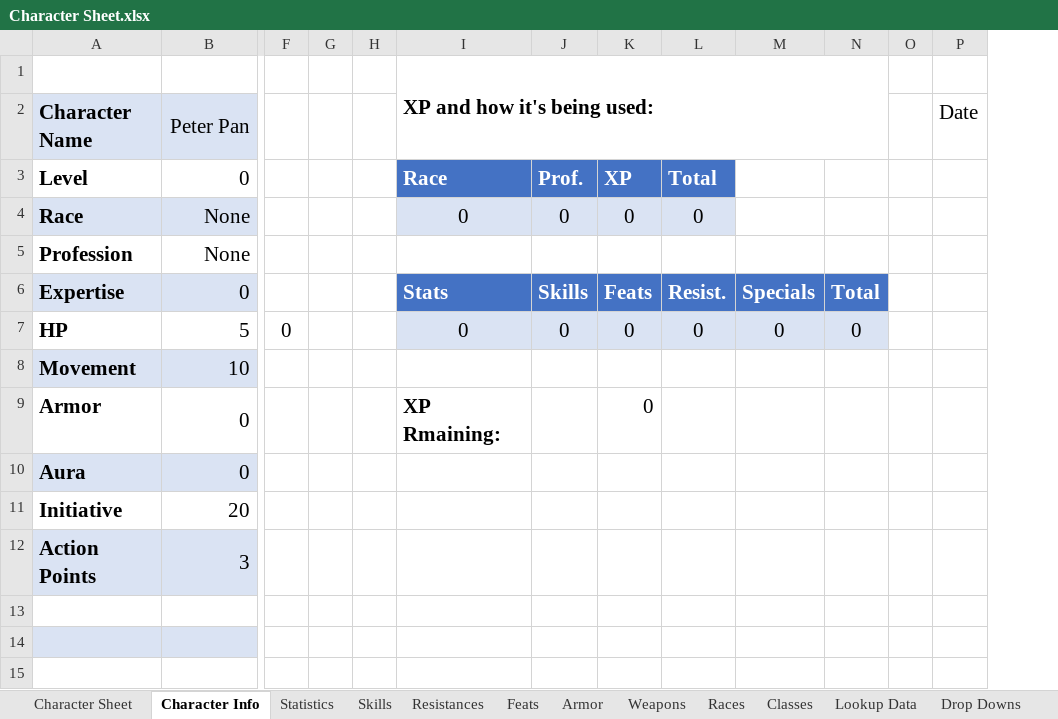
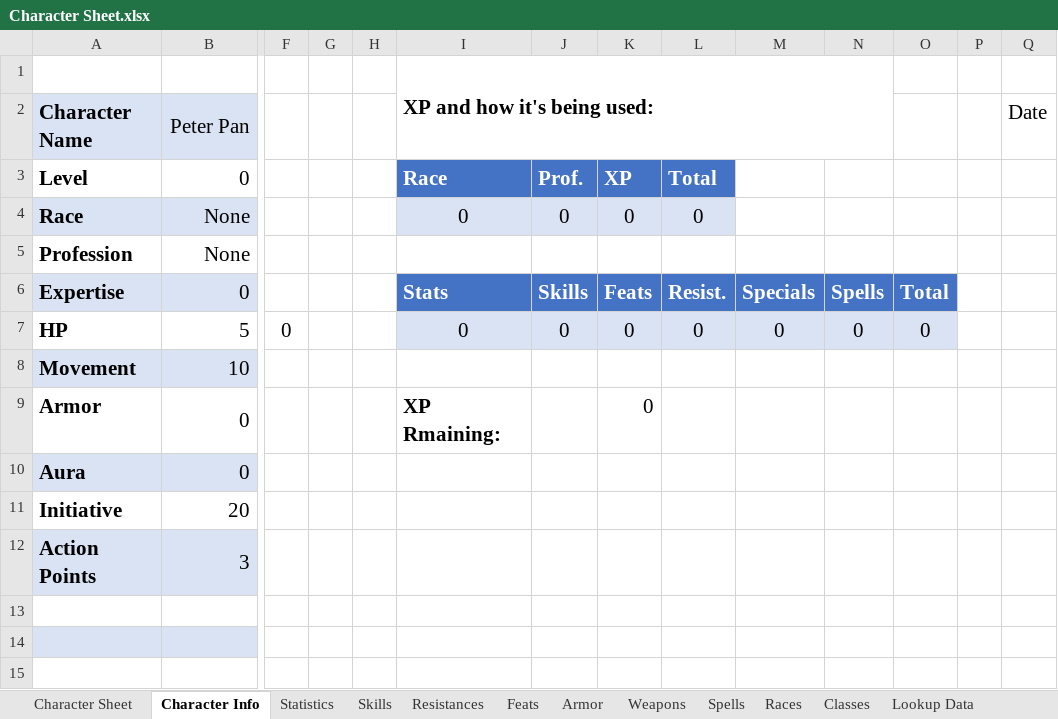
Before and after one commit to ariagaming/aria-excel, an Excel workbook: Character Sheet.xlsx, sheet Character Info, drawn as a sheet; only a part is shown, gaps mark what is left out; values as stored, in another font and other column widths than the file's, no borders; table styles not drawn; removed rows and columns are numbered as before the commit, all else as after; the diff names each change by its address in the sheet, - before the commit and + after, or states it on an @@ line.

```diff
--- a/Character Sheet.xlsx (sheet Character Info)
+++ b/Character Sheet.xlsx (sheet Character Info)
+column N, rows 6-7: Spells | 0
-I1:N2 merged
+I1:N2 merged
```
Also changed, not shown: sheet Spells, other sheet tabs, formulas that keep their value.
